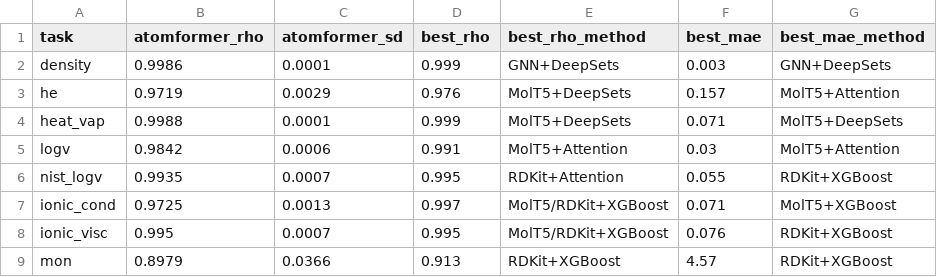
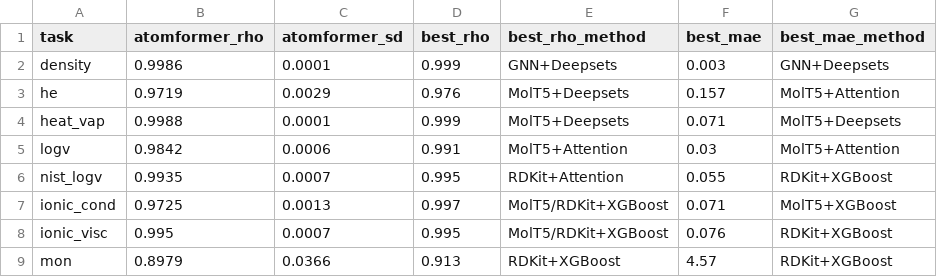
Before and after one commit to yangxiaoyzhzyh/implicit-interaction, a CSV file: 07_indistribution/runs/baselines.csv, drawn as a sheet.

Commit message:
Record CheMixHub table 8 as the voucher for the benchmark column; align the model names with it

```diff
--- a/07_indistribution/runs/baselines.csv
+++ b/07_indistribution/runs/baselines.csv
@@ -1,5 +1,5 @@
 task,atomformer_rho,atomformer_sd,best_rho,best_rho_method,best_mae,best_mae_method
-density,0.9986,0.0001,0.999,GNN+DeepSets,0.003,GNN+DeepSets
-he,0.9719,0.0029,0.976,MolT5+DeepSets,0.157,MolT5+Attention
-heat_vap,0.9988,0.0001,0.999,MolT5+DeepSets,0.071,MolT5+DeepSets
+density,0.9986,0.0001,0.999,GNN+Deepsets,0.003,GNN+Deepsets
+he,0.9719,0.0029,0.976,MolT5+Deepsets,0.157,MolT5+Attention
+heat_vap,0.9988,0.0001,0.999,MolT5+Deepsets,0.071,MolT5+Deepsets
 logv,0.9842,0.0006,0.991,MolT5+Attention,0.03,MolT5+Attention
```
Also changed, not shown: 2 other files.
